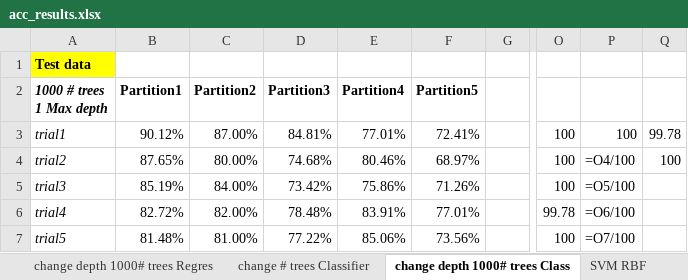
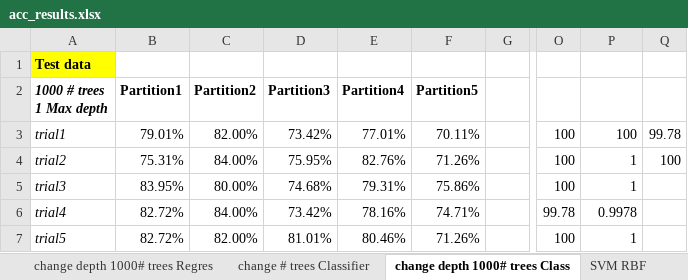
Before and after one commit to alcegarza/Renal_hemodynamics_ML, an Excel workbook: acc_results.xlsx, sheet change depth 1000# trees Class, drawn as a sheet; only a part is shown, gaps mark what is left out; values as stored, in another font and other column widths than the file's, no borders; formulas without a stored value are shown as written; the diff covers the shown part only; the diff names each change by its address in the sheet, - before the commit and + after, or states it on an @@ line.

```diff
--- a/acc_results.xlsx (sheet change depth 1000# trees Class)
+++ b/acc_results.xlsx (sheet change depth 1000# trees Class)
-B3: 90.12%
+B3: 79.01%
-C3: 87.00%
+C3: 82.00%
-D3: 84.81%
+D3: 73.42%
-F3: 72.41%
+F3: 70.11%
-B4: 87.65%
+B4: 75.31%
-C4: 80.00%
+C4: 84.00%
-D4: 74.68%
+D4: 75.95%
-E4: 80.46%
+E4: 82.76%
-F4: 68.97%
+F4: 71.26%
-P4: =O4/100
+P4: 1
-B5: 85.19%
+B5: 83.95%
-C5: 84.00%
+C5: 80.00%
-D5: 73.42%
+D5: 74.68%
-E5: 75.86%
+E5: 79.31%
-F5: 71.26%
+F5: 75.86%
-P5: =O5/100
+P5: 1
-C6: 82.00%
+C6: 84.00%
-D6: 78.48%
+D6: 73.42%
-E6: 83.91%
+E6: 78.16%
-F6: 77.01%
+F6: 74.71%
-P6: =O6/100
+P6: 0.9978
-B7: 81.48%
+B7: 82.72%
-C7: 81.00%
+C7: 82.00%
-D7: 77.22%
+D7: 81.01%
-E7: 85.06%
+E7: 80.46%
-F7: 73.56%
+F7: 71.26%
-P7: =O7/100
+P7: 1
```
Also changed, not shown: 16 added rows, 16 removed rows and 186 edited cells elsewhere in this sheet, sheet SVM RBF, sheet change depth 1000# trees Regres, sheet change # trees Classifier, sheet change # trees Regressor, sheet Average summary, 21 other files.
